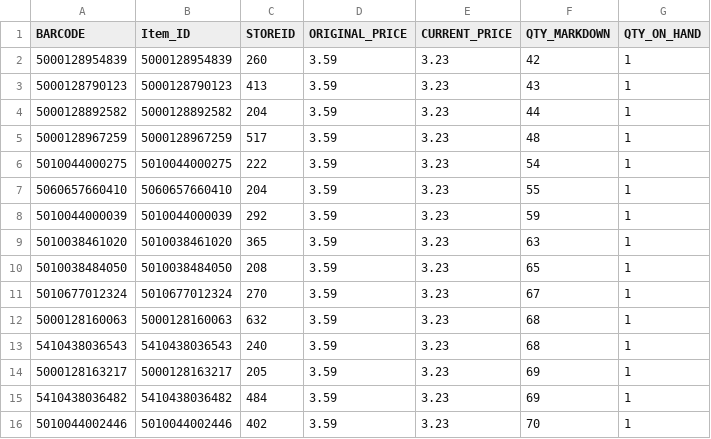
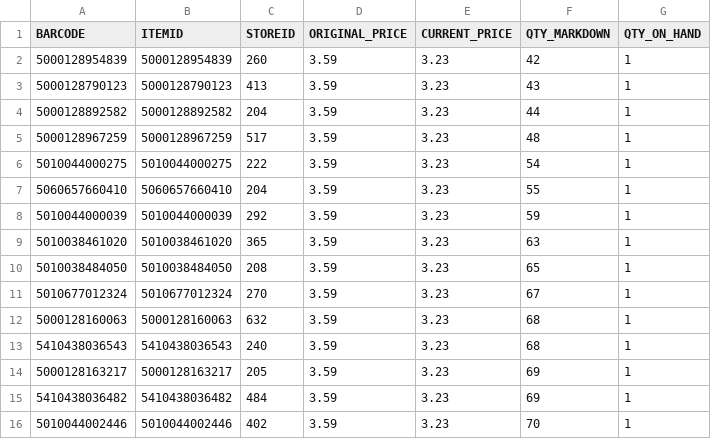
Before and after one commit to vinaysurepalli/Waste_K6_Performance, a CSV file: dataFiles/CentralEnglandData.csv, drawn as a sheet.

```diff
--- a/dataFiles/CentralEnglandData.csv
+++ b/dataFiles/CentralEnglandData.csv
@@ -1,2 +1,2 @@
-BARCODE,Item_ID,STOREID,ORIGINAL_PRICE,CURRENT_PRICE,QTY_MARKDOWN,QTY_ON_HAND
+BARCODE,ITEMID,STOREID,ORIGINAL_PRICE,CURRENT_PRICE,QTY_MARKDOWN,QTY_ON_HAND
 5000128954839,5000128954839,260,3.59,3.23,42,1
```
Also changed, not shown: dataFiles/AlbertsonsData.csv, dataFiles/EastofEnglandData.csv, 17 other files.
